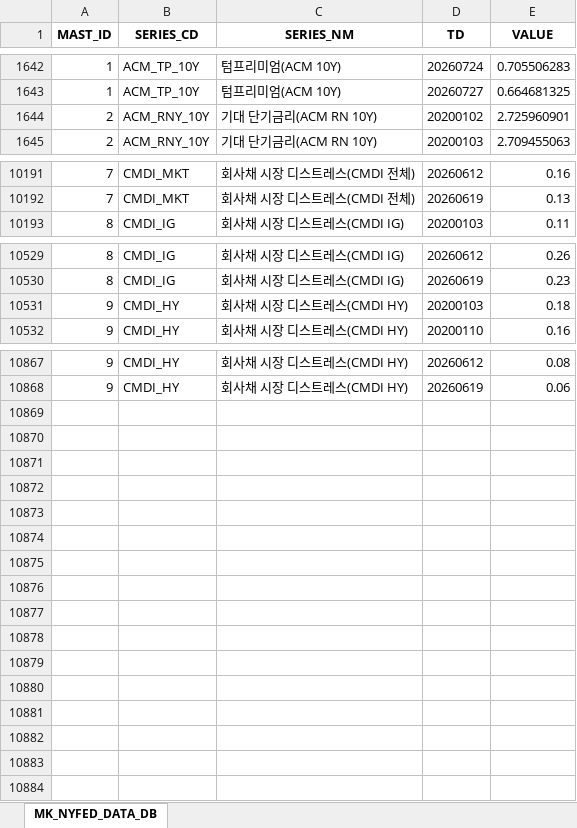
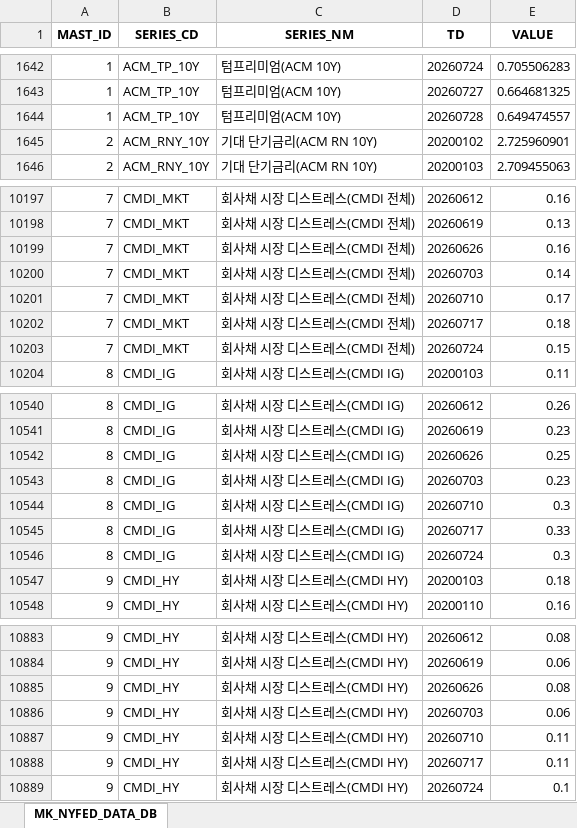
Before and after one commit to chsbjh-ops/mk-inv-ingest, an Excel workbook: data/mk_nyfed_data_master.xlsx, sheet MK_NYFED_DATA_DB, drawn as a sheet; only a part is shown, gaps mark what is left out; values as stored, in another font and other column widths than the file's, no borders; the diff covers the shown part only; the diff names each change by its address in the sheet, - before the commit and + after, or states it on an @@ line.

```diff
--- a/data/mk_nyfed_data_master.xlsx (sheet MK_NYFED_DATA_DB)
+++ b/data/mk_nyfed_data_master.xlsx (sheet MK_NYFED_DATA_DB)
+row 1644: 1 | ACM_TP_10Y | 텀프리미엄(ACM 10Y) | 20260728 | 0.649474557
+row 10199: 7 | CMDI_MKT | 회사채 시장 디스트레스(CMDI 전체) | 20260626 | 0.16
+row 10200: 7 | CMDI_MKT | 회사채 시장 디스트레스(CMDI 전체) | 20260703 | 0.14
+row 10201: 7 | CMDI_MKT | 회사채 시장 디스트레스(CMDI 전체) | 20260710 | 0.17
+row 10202: 7 | CMDI_MKT | 회사채 시장 디스트레스(CMDI 전체) | 20260717 | 0.18
+row 10203: 7 | CMDI_MKT | 회사채 시장 디스트레스(CMDI 전체) | 20260724 | 0.15
+row 10542: 8 | CMDI_IG | 회사채 시장 디스트레스(CMDI IG) | 20260626 | 0.25
+row 10543: 8 | CMDI_IG | 회사채 시장 디스트레스(CMDI IG) | 20260703 | 0.23
+row 10544: 8 | CMDI_IG | 회사채 시장 디스트레스(CMDI IG) | 20260710 | 0.3
+row 10545: 8 | CMDI_IG | 회사채 시장 디스트레스(CMDI IG) | 20260717 | 0.33
+row 10546: 8 | CMDI_IG | 회사채 시장 디스트레스(CMDI IG) | 20260724 | 0.3
+row 10885: 9 | CMDI_HY | 회사채 시장 디스트레스(CMDI HY) | 20260626 | 0.08
+row 10886: 9 | CMDI_HY | 회사채 시장 디스트레스(CMDI HY) | 20260703 | 0.06
+row 10887: 9 | CMDI_HY | 회사채 시장 디스트레스(CMDI HY) | 20260710 | 0.11
+row 10888: 9 | CMDI_HY | 회사채 시장 디스트레스(CMDI HY) | 20260717 | 0.11
+row 10889: 9 | CMDI_HY | 회사채 시장 디스트레스(CMDI HY) | 20260724 | 0.1
```
Also changed, not shown: 5 added rows elsewhere in this sheet, 6 other files.
